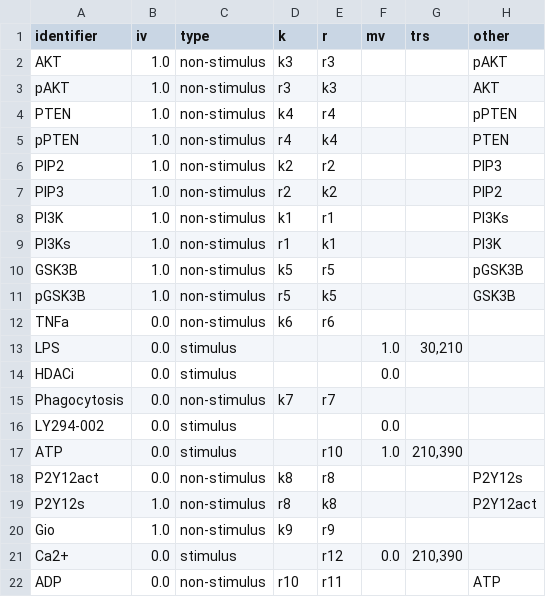
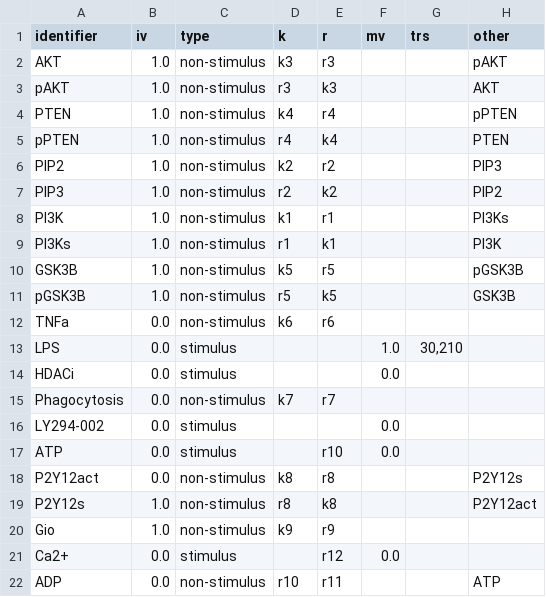
Before and after one commit to rsethi21/na_for_systems_bio, a CSV file: input/input_expanded/substrates.csv, drawn as a sheet.

```diff
--- a/input/input_expanded/substrates.csv
+++ b/input/input_expanded/substrates.csv
@@ -16,3 +16,3 @@ identifier,iv,type,k,r,mv,trs,other
 "LY294-002",0.0,"stimulus",,,0.0,,
-"ATP",0.0,"stimulus",,"r10",1.0,"210,390",
+"ATP",0.0,"stimulus",,"r10",0.0,,
 "P2Y12act",0.0,"non-stimulus","k8","r8",,,"P2Y12s"
@@ -20,3 +20,3 @@ identifier,iv,type,k,r,mv,trs,other
 "Gio",1.0,"non-stimulus","k9","r9",,,
-"Ca2+",0.0,"stimulus",,"r12",0.0,"210,390",
+"Ca2+",0.0,"stimulus",,"r12",0.0,,
 "ADP",0.0,"non-stimulus","r10","r11",,,"ATP"
```
Also changed, not shown: 2 other files.
